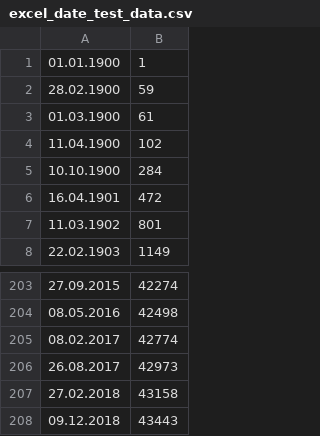
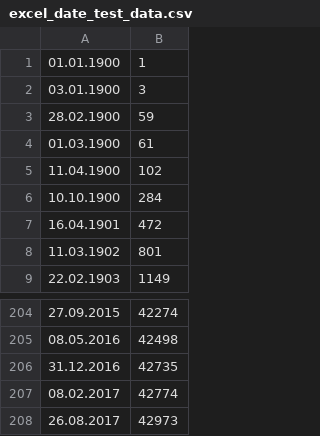
Before and after one commit to sonntagsgesicht/businessdate, a CSV file: test_data/excel_date_test_data.csv, drawn as a sheet; only a part is shown, gaps mark what is left out; the shorter side is filled out with more unchanged rows; the diff names each change by its address in the sheet, - before the commit and + after, or states it on an @@ line.

```diff
--- a/test_data/excel_date_test_data.csv
+++ b/test_data/excel_date_test_data.csv
+row 2: 03.01.1900 | 3
+row 206: 31.12.2016 | 42735
```
Also changed, not shown: test_data/daycount_test_data.csv, 4 other files.
